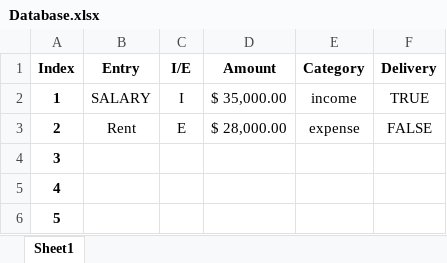
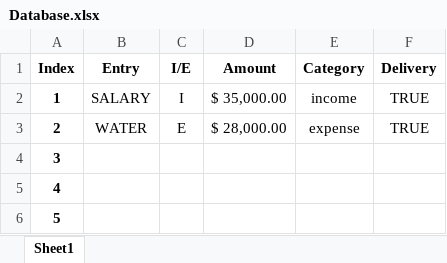
Before and after one commit to KKTypeCode/NSB-AlgoProg-Group-Work, an Excel workbook: Database.xlsx, sheet Sheet1, drawn as a sheet; only a part is shown; values as stored, in another font and other column widths than the file's, no borders; the diff names each change by its address in the sheet, - before the commit and + after, or states it on an @@ line.

```diff
--- a/Database.xlsx (sheet Sheet1)
+++ b/Database.xlsx (sheet Sheet1)
-B3 (Entry): Rent
+B3 (Entry): WATER
-F3 (Delivery): FALSE
+F3 (Delivery): TRUE
```
Also changed, not shown: 4 other files.
